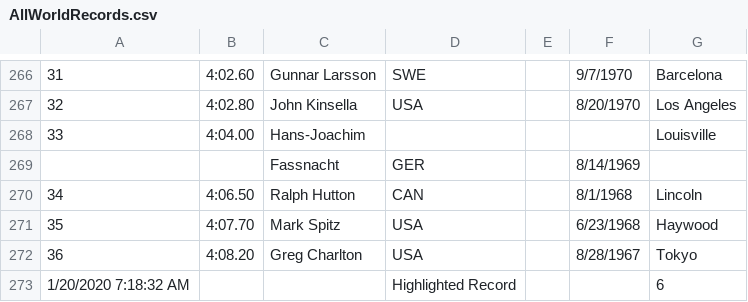
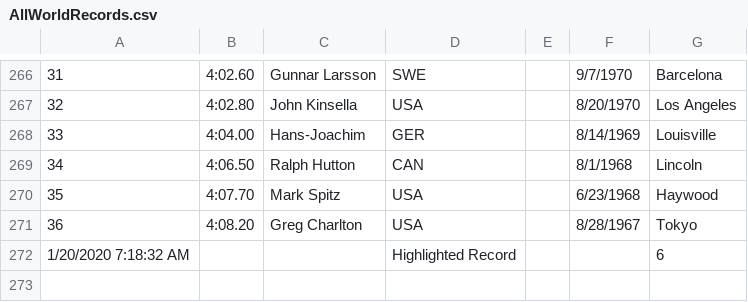
Before and after one commit to bmg23/MathW82SwimProject, a CSV file: main/AllWorldRecords.csv, drawn as a sheet; only a part is shown, gaps mark what is left out; the shorter side is filled out with more unchanged rows; the diff names each change by its address in the sheet, - before the commit and + after, or states it on an @@ line.

```diff
--- a/main/AllWorldRecords.csv
+++ b/main/AllWorldRecords.csv
-D268: (empty)
+D268: GER
-F268: (empty)
+F268: 8/14/1969
-row 269:  |  | Fassnacht | GER |  | 8/14/1969
```
Also changed, not shown: main/Data/AllWorldRecords.csv, 2 other files.
